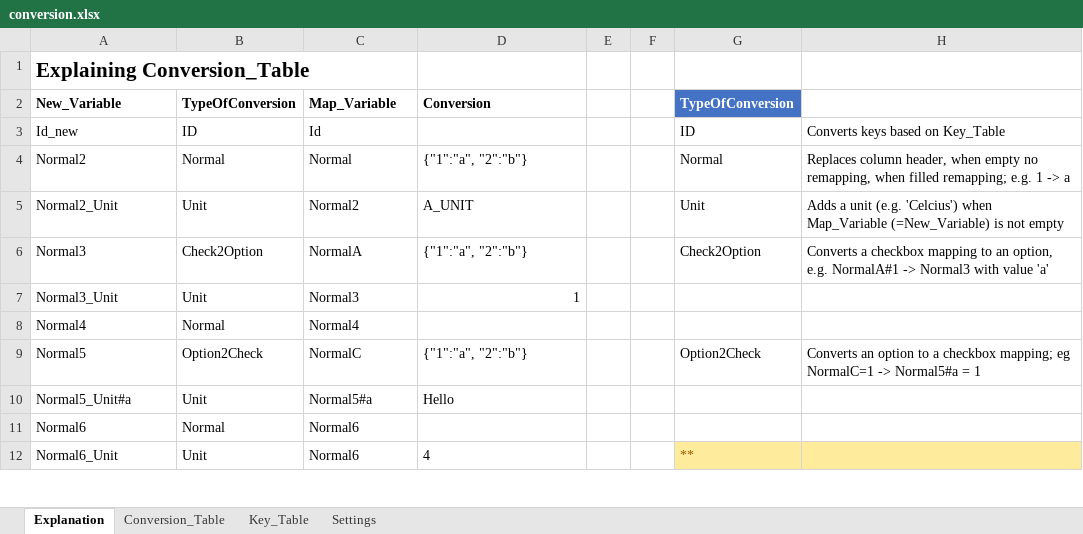
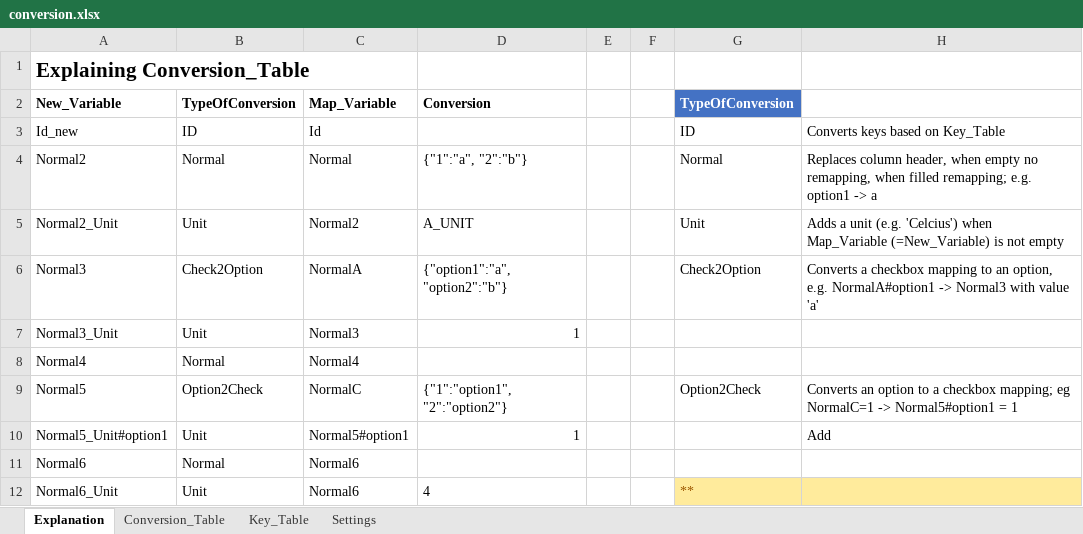
Before and after one commit to priya-gitTest/Remapping-Datasets, an Excel workbook: conversion.xlsx, sheet Explanation, drawn as a sheet; only a part is shown; values as stored, in another font and other column widths than the file's, no borders; table styles not drawn; removed rows and columns are numbered as before the commit, all else as after; the diff names each change by its address in the sheet, - before the commit and + after, or states it on an @@ line.

```diff
--- a/conversion.xlsx (sheet Explanation)
+++ b/conversion.xlsx (sheet Explanation)
-H4: …remapping; e.g. 1 -> a
+H4: …remapping; e.g. option1 -> a
-D6 (Conversion): {"1":"a", "2":"b"}
+D6 (Conversion): {"option1":"a", "option2":"b"}
-H6: …option, e.g. NormalA#1 -> Normal3…
+H6: …option, e.g. NormalA#option1 -> Normal3…
-D9 (Conversion): {"1":"a", "2":"b"}
+D9 (Conversion): {"1":"option1", "2":"option2"}
-H9: …NormalC=1 -> Normal5#a = 1
+H9: …NormalC=1 -> Normal5#option1 = 1
-row 10: Normal5_Unit#a | Unit | Normal5#a | Hello
+row 10: Normal5_Unit#option1 | Unit | Normal5#option1 | 1 |  |  |  | Add
```
Also changed, not shown: sheet Conversion_Table, 8 other files.
